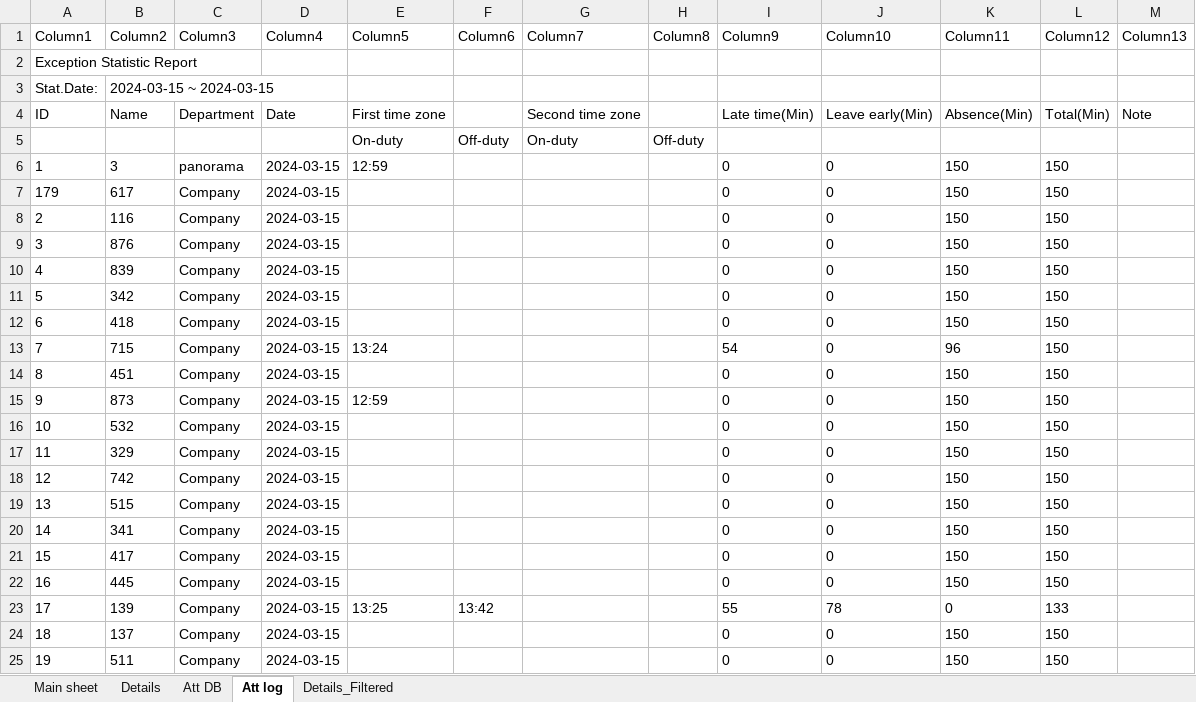
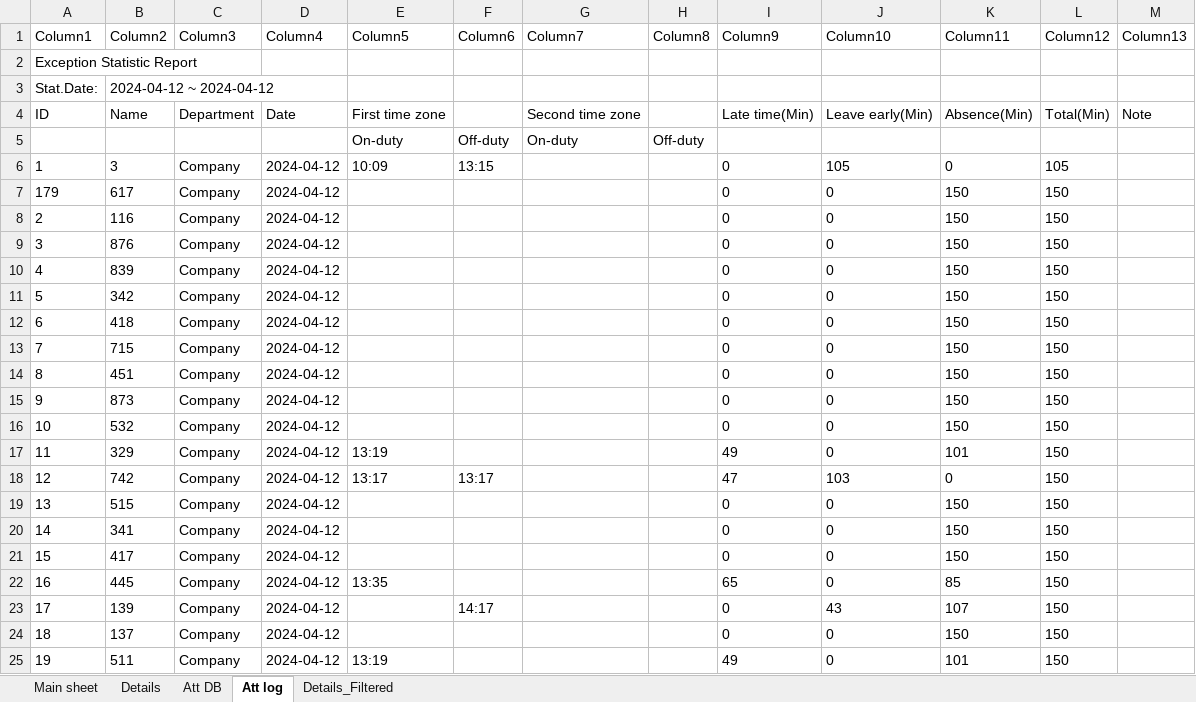
Before and after one commit to KyrillosMorgan/preparatory, an Excel workbook: Tools/Friday.xlsm, sheet Att log, drawn as a sheet; only a part is shown; values as stored, in another font and other column widths than the file's, no borders; table styles not drawn; the diff covers the shown part only; the diff names each change by its address in the sheet, - before the commit and + after, or states it on an @@ line.

```diff
--- a/Tools/Friday.xlsm (sheet Att log)
+++ b/Tools/Friday.xlsm (sheet Att log)
-B3 (Column2): 2024-03-15 ~ 2024-03-15
+B3 (Column2): 2024-04-12 ~ 2024-04-12
-C6 (Column3): panorama
+C6 (Column3): Company
-D6:D25 (Column4): 2024-03-15
+D6:D25 (Column4): 2024-04-12
-E6 (Column5): 12:59
+E6 (Column5): 10:09
-F6 (Column6): (empty)
+F6 (Column6): 13:15
-J6 (Column10): 0
+J6 (Column10): 105
-K6 (Column11): 150
+K6 (Column11): 0
-L6 (Column12): 150
+L6 (Column12): 105
-E13 (Column5): 13:24
+E13 (Column5): (empty)
-I13 (Column9): 54
+I13 (Column9): 0
-K13 (Column11): 96
+K13 (Column11): 150
-E15 (Column5): 12:59
+E15 (Column5): (empty)
-E17 (Column5): (empty)
+E17 (Column5): 13:19
-I17 (Column9): 0
+I17 (Column9): 49
-K17 (Column11): 150
+K17 (Column11): 101
-E18 (Column5): (empty)
+E18 (Column5): 13:17
-F18 (Column6): (empty)
+F18 (Column6): 13:17
-I18 (Column9): 0
+I18 (Column9): 47
-J18 (Column10): 0
+J18 (Column10): 103
-K18 (Column11): 150
+K18 (Column11): 0
-E22 (Column5): (empty)
+E22 (Column5): 13:35
-I22 (Column9): 0
+I22 (Column9): 65
-K22 (Column11): 150
+K22 (Column11): 85
-E23 (Column5): 13:25
+E23 (Column5): (empty)
-F23 (Column6): 13:42
+F23 (Column6): 14:17
-I23 (Column9): 55
+I23 (Column9): 0
-J23 (Column10): 78
+J23 (Column10): 43
-K23 (Column11): 0
+K23 (Column11): 107
-L23 (Column12): 133
+L23 (Column12): 150
-E25 (Column5): (empty)
+E25 (Column5): 13:19
-I25 (Column9): 0
+I25 (Column9): 49
-K25 (Column11): 150
+K25 (Column11): 101
```
Also changed, not shown: 5 added rows and 353 edited cells elsewhere in this sheet, sheet Att DB, sheet Main sheet, charts or pictures, 1 other file.
